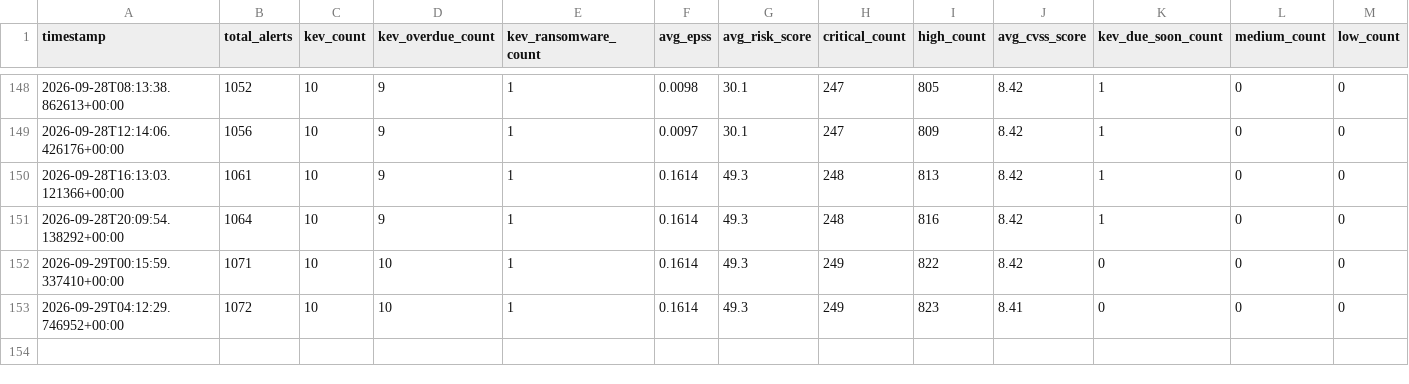
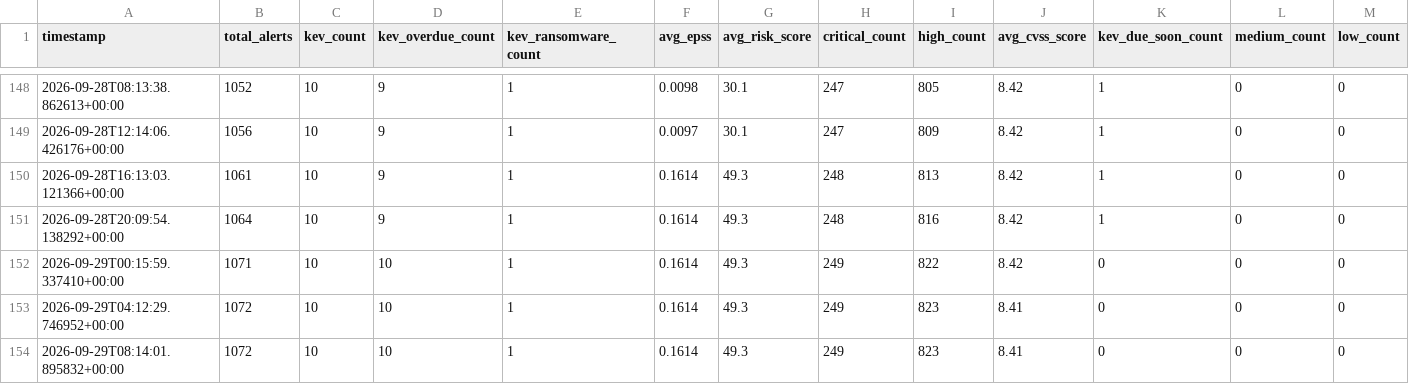
Before and after one commit to astruzocyber/CVE, a CSV file: docs/data/history/trend.csv, drawn as a sheet; only a part is shown, gaps mark what is left out; rows hold the shown columns only; the diff names each change by its address in the sheet, - before the commit and + after, or states it on an @@ line.

```diff
--- a/docs/data/history/trend.csv
+++ b/docs/data/history/trend.csv
+row 154: 2026-09-29T08:14:01.895832+00:00 | 1072 | 10 | 10 | 1 | 0.1614 | 49.3 | 249 | 823 | 8.41 | 0 | 0 | 0
```
Also changed, not shown: 4 other files.
